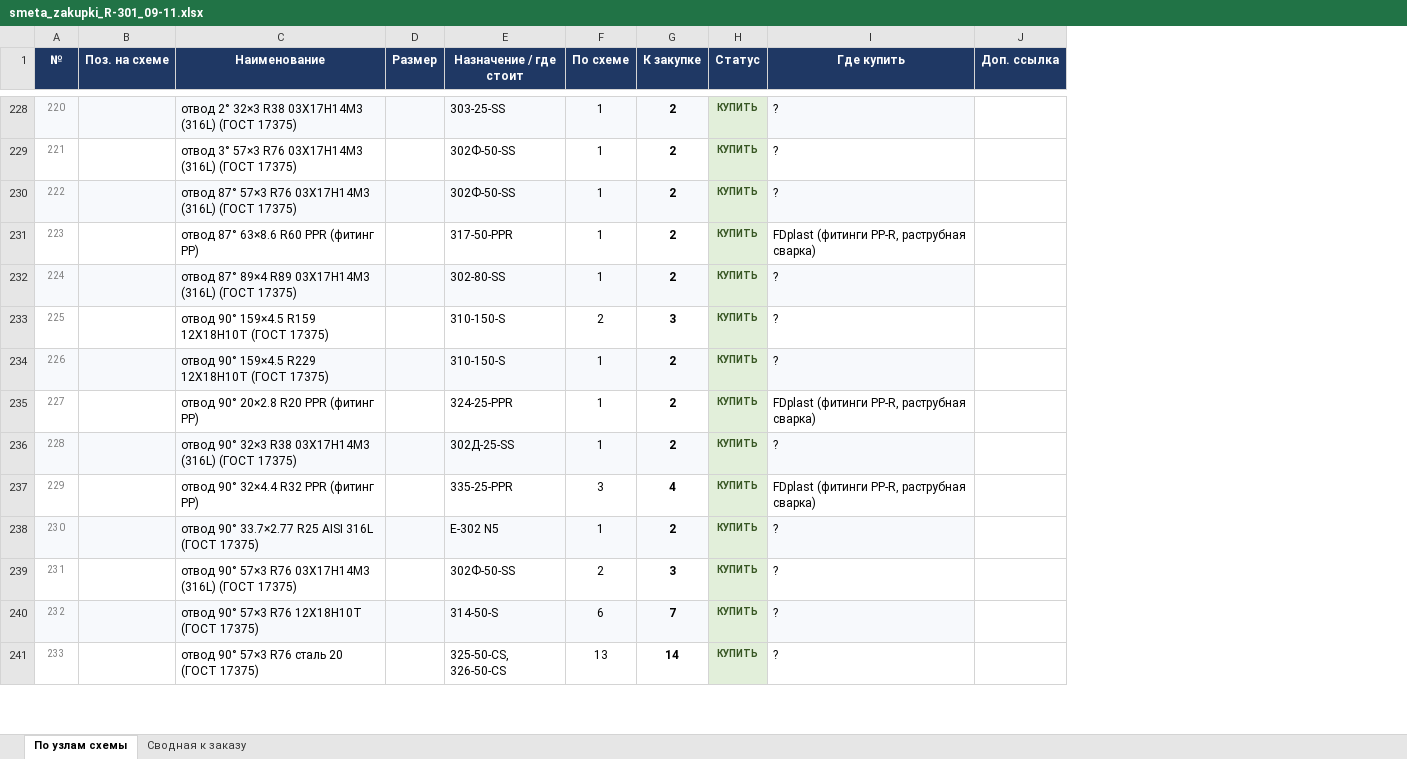
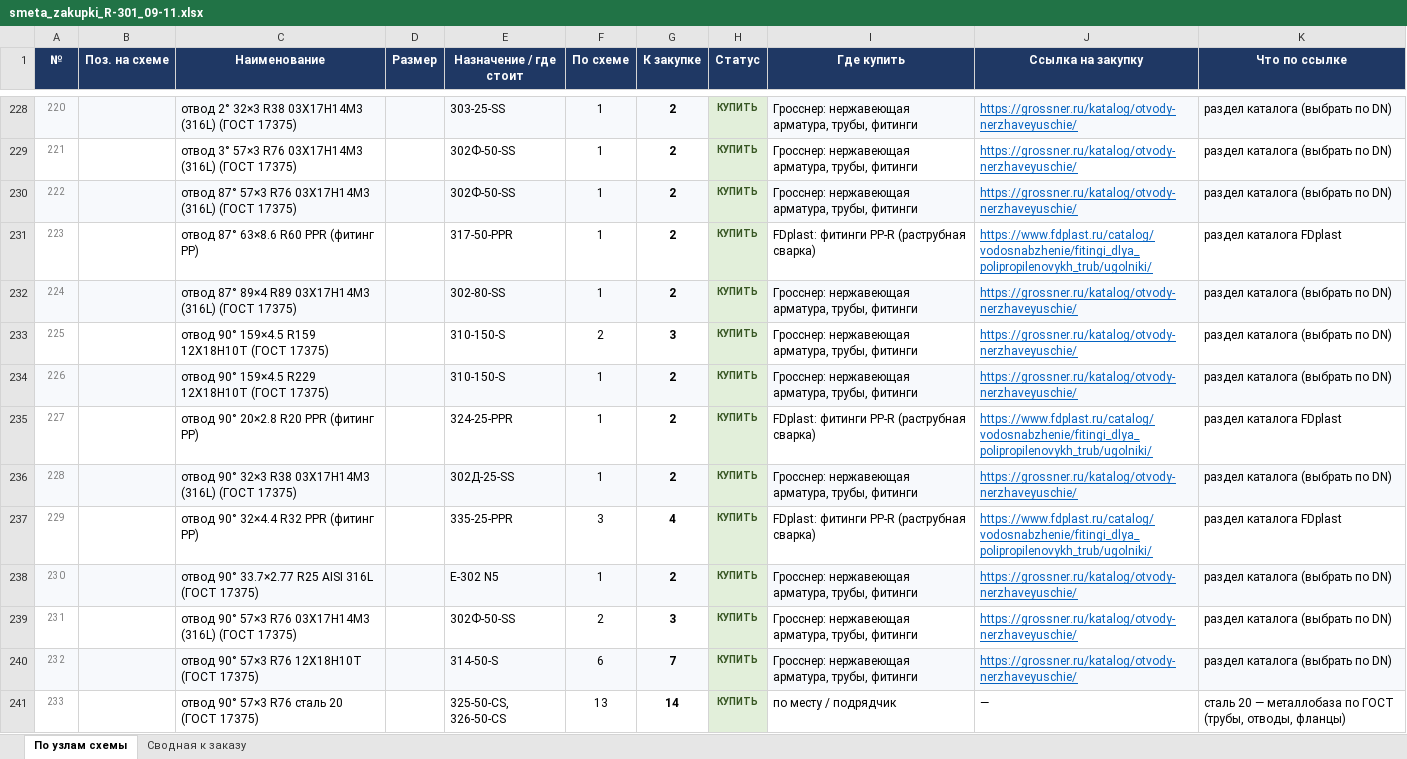
Before and after one commit to Elebra2005/claude, an Excel workbook: vydacha/vydacha_09-11/smeta_zakupki_R-301_09-11.xlsx, sheet По узлам схемы, drawn as a sheet; only a part is shown, gaps mark what is left out; values as stored, in another font and other column widths than the file's, no borders; removed rows and columns are numbered as before the commit, all else as after; the diff covers the shown part only; the diff names each change by its address in the sheet, - before the commit and + after, or states it on an @@ line.

```diff
--- a/vydacha/vydacha_09-11/smeta_zakupki_R-301_09-11.xlsx (sheet По узлам схемы)
+++ b/vydacha/vydacha_09-11/smeta_zakupki_R-301_09-11.xlsx (sheet По узлам схемы)
-column J (Доп. ссылка), empty
+column J (Ссылка на закупку), rows 228-241: https://grossner.ru/katalog/otvody-nerzhaveyuschie/ | https://grossner.ru/katalog/otvody-nerzhaveyuschie/ | https://grossner.ru/katalog/otvody-nerzhaveyuschie/ | https://www.fdplast.ru/catalog/vodosnabzhenie/fitingi_dlya_polipropilenovykh_trub/ugolniki/ | https://grossner.ru/katalog/otvody-nerzhaveyuschie/ | https://grossner.ru/katalog/otvody-nerzhaveyuschie/ | https://grossner.ru/katalog/otvody-nerzhaveyuschie/ | https://www.fdplast.ru/catalog/vodosnabzhenie/fitingi_dlya_polipropilenovykh_trub/ugolniki/ | https://grossner.ru/katalog/otvody-nerzhaveyuschie/ | https://www.fdplast.ru/catalog/vodosnabzhenie/fitingi_dlya_polipropilenovykh_trub/ugolniki/ | https://grossner.ru/katalog/otvody-nerzhaveyuschie/ | https://grossner.ru/katalog/otvody-nerzhaveyuschie/ | https://grossner.ru/katalog/otvody-nerzhaveyuschie/ | —
+column K (Что по ссылке), rows 228-241: раздел каталога (выбрать по DN) | раздел каталога (выбрать по DN) | раздел каталога (выбрать по DN) | раздел каталога FDplast | раздел каталога (выбрать по DN) | раздел каталога (выбрать по DN) | раздел каталога (выбрать по DN) | раздел каталога FDplast | раздел каталога (выбрать по DN) | раздел каталога FDplast | раздел каталога (выбрать по DN) | раздел каталога (выбрать по DN) | раздел каталога (выбрать по DN) | сталь 20 — металлобаза по ГОСТ (трубы, отводы, фланцы)
-I228:I230 (Где купить): ?
+I228:I230 (Где купить): Гросснер: нержавеющая арматура, трубы, фитинги
-I231 (Где купить): FDplast (фитинги PP-R, раструбная сварка)
+I231 (Где купить): FDplast: фитинги PP-R (раструбная сварка)
-I232:I234 (Где купить): ?
+I232:I234 (Где купить): Гросснер: нержавеющая арматура, трубы, фитинги
-I235 (Где купить): FDplast (фитинги PP-R, раструбная сварка)
+I235 (Где купить): FDplast: фитинги PP-R (раструбная сварка)
-I236 (Где купить): ?
+I236 (Где купить): Гросснер: нержавеющая арматура, трубы, фитинги
-I237 (Где купить): FDplast (фитинги PP-R, раструбная сварка)
+I237 (Где купить): FDplast: фитинги PP-R (раструбная сварка)
-I238:I240 (Где купить): ?
+I238:I240 (Где купить): Гросснер: нержавеющая арматура, трубы, фитинги
-I241 (Где купить): ?
+I241 (Где купить): по месту / подрядчик
```
Also changed, not shown: 260 edited cells and cell formats elsewhere in this sheet, sheet Сводная к заказу.
